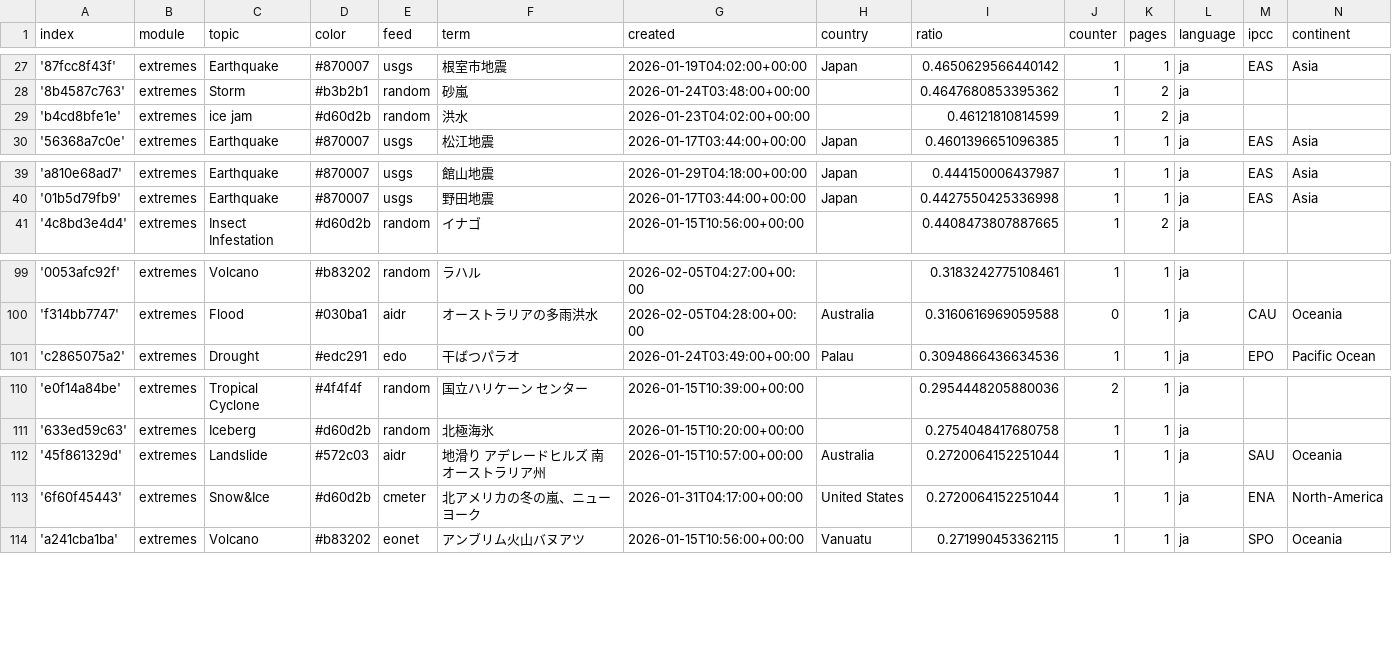
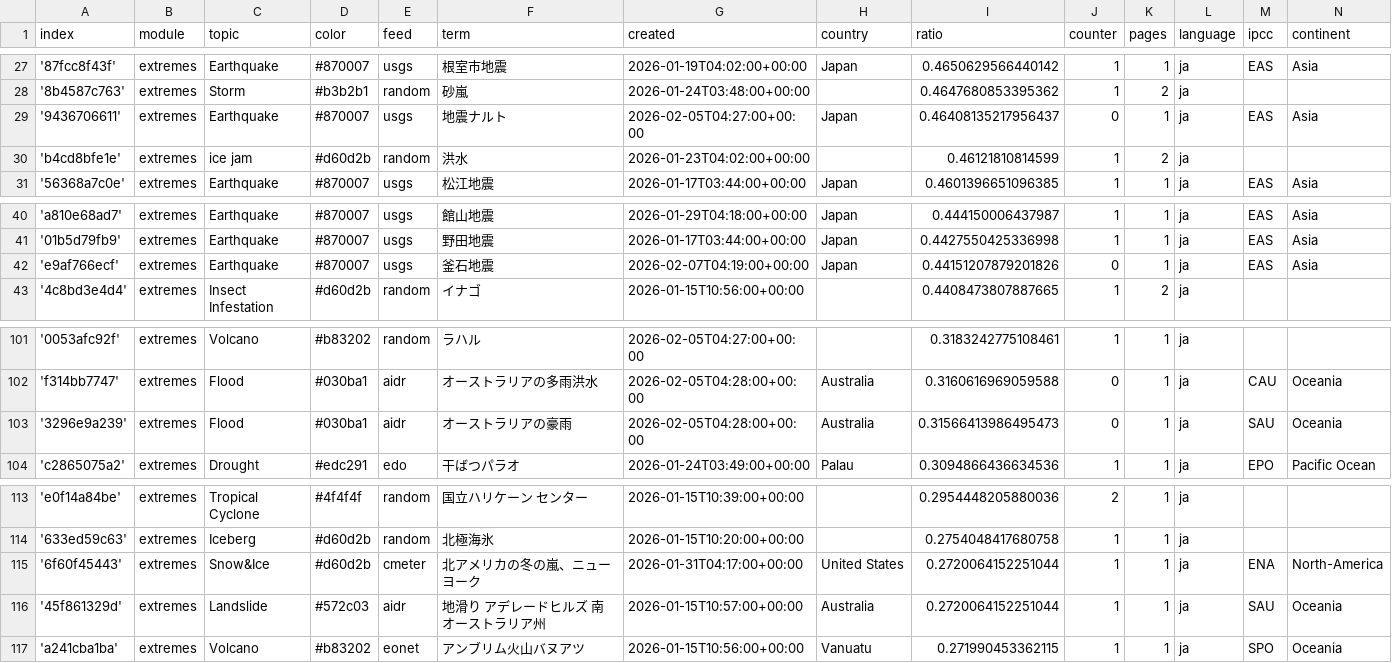
Before and after one commit to annajungfleischnews/japaneseExtremes, a CSV file: terms.csv, drawn as a sheet; only a part is shown, gaps mark what is left out.

Commit message:
Commit from GitHub Actions (import:0.0)

```diff
--- a/terms.csv
+++ b/terms.csv
@@ -28,2 +28,3 @@ index,module,topic,color,feed,term,created,country,ratio,counter,pages,language,
 '8b4587c763',extremes,Storm,#b3b2b1,random,砂嵐,2026-01-24T03:48:00+00:00,,0.4647680853395362,1,2,ja,,
+'9436706611',extremes,Earthquake,#870007,usgs,地震ナルト,2026-02-05T04:27:00+00:00,Japan,0.46408135217956437,0,1,ja,EAS,Asia
 'b4cd8bfe1e',extremes,ice jam,#d60d2b,random,洪水,2026-01-23T04:02:00+00:00,,0.46121810814599,1,2,ja,,
@@ -40,2 +41,3 @@ index,module,topic,color,feed,term,created,country,ratio,counter,pages,language,
 '01b5d79fb9',extremes,Earthquake,#870007,usgs,野田地震,2026-01-17T03:44:00+00:00,Japan,0.4427550425336998,1,1,ja,EAS,Asia
+'e9af766ecf',extremes,Earthquake,#870007,usgs,釜石地震,2026-02-07T04:19:00+00:00,Japan,0.44151207879201826,0,1,ja,EAS,Asia
 '4c8bd3e4d4',extremes,Insect Infestation,#d60d2b,random,イナゴ,2026-01-15T10:56:00+00:00,,0.4408473807887665,1,2,ja,,
@@ -100,2 +102,3 @@ index,module,topic,color,feed,term,created,country,ratio,counter,pages,language,
 'f314bb7747',extremes,Flood,#030ba1,aidr,オーストラリアの多雨洪水,2026-02-05T04:28:00+00:00,Australia,0.3160616969059588,0,1,ja,CAU,Oceania
+'3296e9a239',extremes,Flood,#030ba1,aidr,オーストラリアの豪雨,2026-02-05T04:28:00+00:00,Australia,0.31566413986495473,0,1,ja,SAU,Oceania
 'c2865075a2',extremes,Drought,#edc291,edo,干ばつパラオ,2026-01-24T03:49:00+00:00,Palau,0.3094866436634536,1,1,ja,EPO,Pacific Ocean
@@ -111,4 +114,4 @@ index,module,topic,color,feed,term,created,country,ratio,counter,pages,language,
 '633ed59c63',extremes,Iceberg,#d60d2b,random,北極海氷,2026-01-15T10:20:00+00:00,,0.2754048417680758,1,1,ja,,
+'6f60f45443',extremes,Snow&Ice,#d60d2b,cmeter,北アメリカの冬の嵐、ニューヨーク,2026-01-31T04:17:00+00:00,United States,0.2720064152251044,1,1,ja,ENA,North-America
 '45f861329d',extremes,Landslide,#572c03,aidr,地滑り アデレードヒルズ 南オーストラリア州,2026-01-15T10:57:00+00:00,Australia,0.2720064152251044,1,1,ja,SAU,Oceania
-'6f60f45443',extremes,Snow&Ice,#d60d2b,cmeter,北アメリカの冬の嵐、ニューヨーク,2026-01-31T04:17:00+00:00,United States,0.2720064152251044,1,1,ja,ENA,North-America
 'a241cba1ba',extremes,Volcano,#b83202,eonet,アンブリム火山バヌアツ,2026-01-15T10:56:00+00:00,Vanuatu,0.271990453362115,1,1,ja,SPO,Oceania
```
